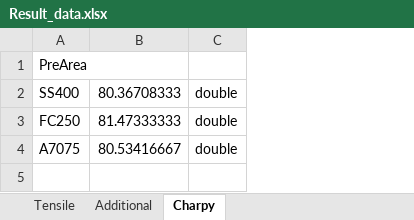
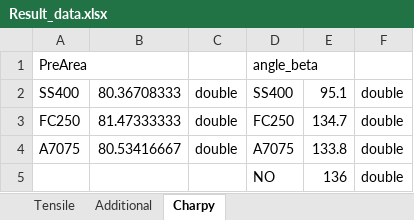
Before and after one commit to TakeshiTakamizawa/3ME1_Experiment1, an Excel workbook: ToolboxForSimulator/condition/Result_data.xlsx, sheet Charpy, drawn as a sheet; values as stored, in another font and other column widths than the file's, no borders; the diff names each change by its address in the sheet, - before the commit and + after, or states it on an @@ line.

```diff
--- a/ToolboxForSimulator/condition/Result_data.xlsx (sheet Charpy)
+++ b/ToolboxForSimulator/condition/Result_data.xlsx (sheet Charpy)
+column D, rows 1-4: angle_beta | SS400 | FC250 | A7075
+column E, rows 2-4: 95.1 | 134.7 | 133.8
+column F, rows 2-4: all double
+row 5:  |  |  | NO | 136 | double
```
Also changed, not shown: sheet Tensile, sheet Additional, ToolboxForSimulator/condition/ADD_data.xlsx, 4 other files.
